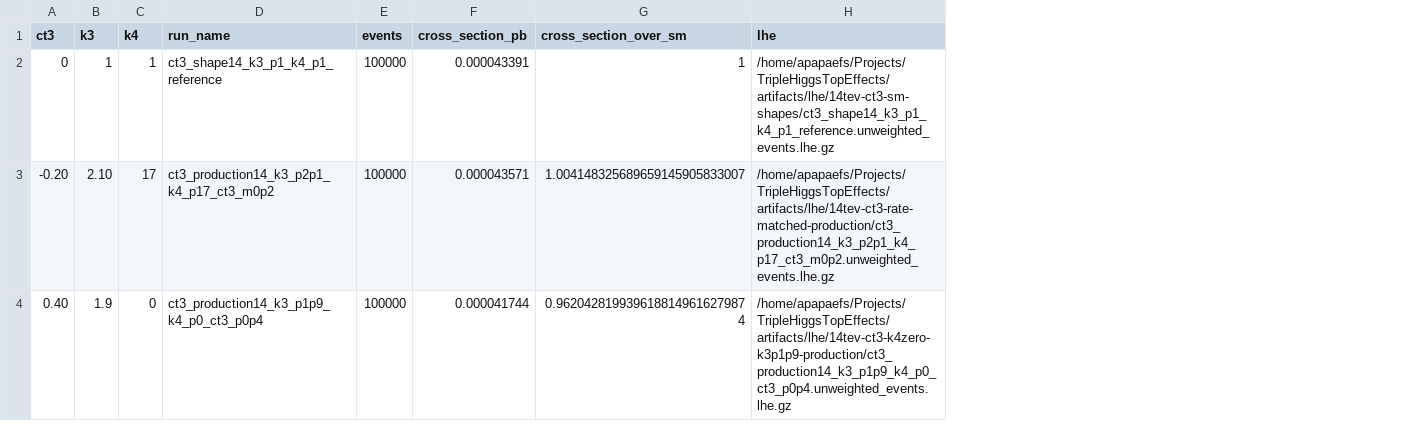
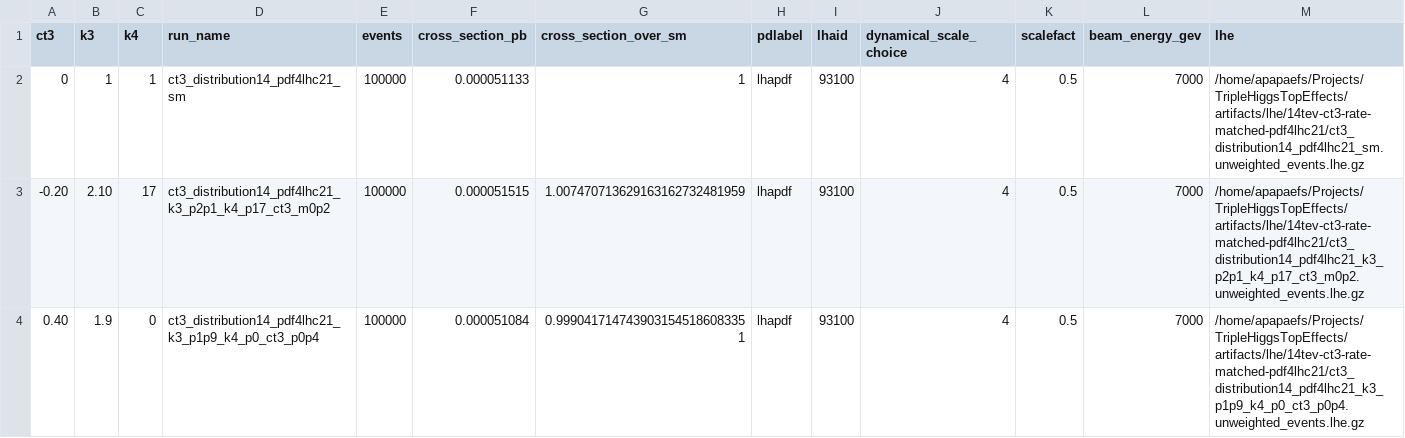
Before and after one commit to apapaefs/TripleHiggsTopEffects, a CSV file: artifacts/figures/14tev-ct3-rate-matched-benchmarks.csv, drawn as a sheet; addresses are those after the commit; the diff names each change by its address in the sheet, - before the commit and + after, or states it on an @@ line.

Commit message:
Match kappa3t shapes to fit setup and add redline

```diff
--- a/artifacts/figures/14tev-ct3-rate-matched-benchmarks.csv
+++ b/artifacts/figures/14tev-ct3-rate-matched-benchmarks.csv
+column H (pdlabel), rows 2-4: all lhapdf
+column I (lhaid), rows 2-4: all 93100
+column J (dynamical_scale_choice), rows 2-4: all 4
+column K (scalefact), rows 2-4: all 0.5
+column L (beam_energy_gev), rows 2-4: all 7000
-D2 (run_name): ct3_shape14_k3_p1_k4_p1_reference
+D2 (run_name): ct3_distribution14_pdf4lhc21_sm
-F2 (cross_section_pb): 0.000043391
+F2 (cross_section_pb): 0.000051133
-M2 (lhe): /home/apapaefs/Projects/TripleHiggsTopEffects/artifacts/lhe/14tev-ct3-sm-shapes/ct3_shape14_k3_p1_k4_p1_reference.unweighted_events.lhe.gz
+M2 (lhe): /home/apapaefs/Projects/TripleHiggsTopEffects/artifacts/lhe/14tev-ct3-rate-matched-pdf4lhc21/ct3_distribution14_pdf4lhc21_sm.unweighted_events.lhe.gz
-D3 (run_name): ct3_production14_k3_p2p1_k4_p17_ct3_m0p2
+D3 (run_name): ct3_distribution14_pdf4lhc21_k3_p2p1_k4_p17_ct3_m0p2
-F3 (cross_section_pb): 0.000043571
+F3 (cross_section_pb): 0.000051515
-G3 (cross_section_over_sm): 1.004148325689659145905833007
+G3 (cross_section_over_sm): 1.007470713629163162732481959
-M3 (lhe): /home/apapaefs/Projects/TripleHiggsTopEffects/artifacts/lhe/14tev-ct3-rate-matched-production/ct3_production14_k3_p2p1_k4_p17_ct3_m0p2.unweighted_events.lhe.gz
+M3 (lhe): /home/apapaefs/Projects/TripleHiggsTopEffects/artifacts/lhe/14tev-ct3-rate-matched-pdf4lhc21/ct3_distribution14_pdf4lhc21_k3_p2p1_k4_p17_ct3_m0p2.unweighted_events.lhe.gz
-D4 (run_name): ct3_production14_k3_p1p9_k4_p0_ct3_p0p4
+D4 (run_name): ct3_distribution14_pdf4lhc21_k3_p1p9_k4_p0_ct3_p0p4
-F4 (cross_section_pb): 0.000041744
+F4 (cross_section_pb): 0.000051084
-G4 (cross_section_over_sm): 0.9620428199396188149616279874
+G4 (cross_section_over_sm): 0.9990417147439031545186083351
-M4 (lhe): /home/apapaefs/Projects/TripleHiggsTopEffects/artifacts/lhe/14tev-ct3-k4zero-k3p1p9-production/ct3_production14_k3_p1p9_k4_p0_ct3_p0p4.unweighted_events.lhe.gz
+M4 (lhe): /home/apapaefs/Projects/TripleHiggsTopEffects/artifacts/lhe/14tev-ct3-rate-matched-pdf4lhc21/ct3_distribution14_pdf4lhc21_k3_p1p9_k4_p0_ct3_p0p4.unweighted_events.lhe.gz
```
Also changed, not shown: 28 other files.
